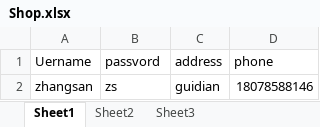
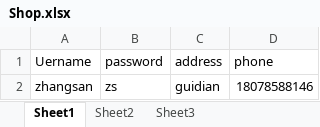
Before and after one commit to huac60/newShop, an Excel workbook: src/Shop.xlsx, sheet Sheet1, drawn as a sheet; values as stored, in another font and other column widths than the file's, no borders; the diff names each change by its address in the sheet, - before the commit and + after, or states it on an @@ line.

```diff
--- a/src/Shop.xlsx (sheet Sheet1)
+++ b/src/Shop.xlsx (sheet Sheet1)
-B1: passvord
+B1: password
```
Also changed, not shown: 4 other files.
